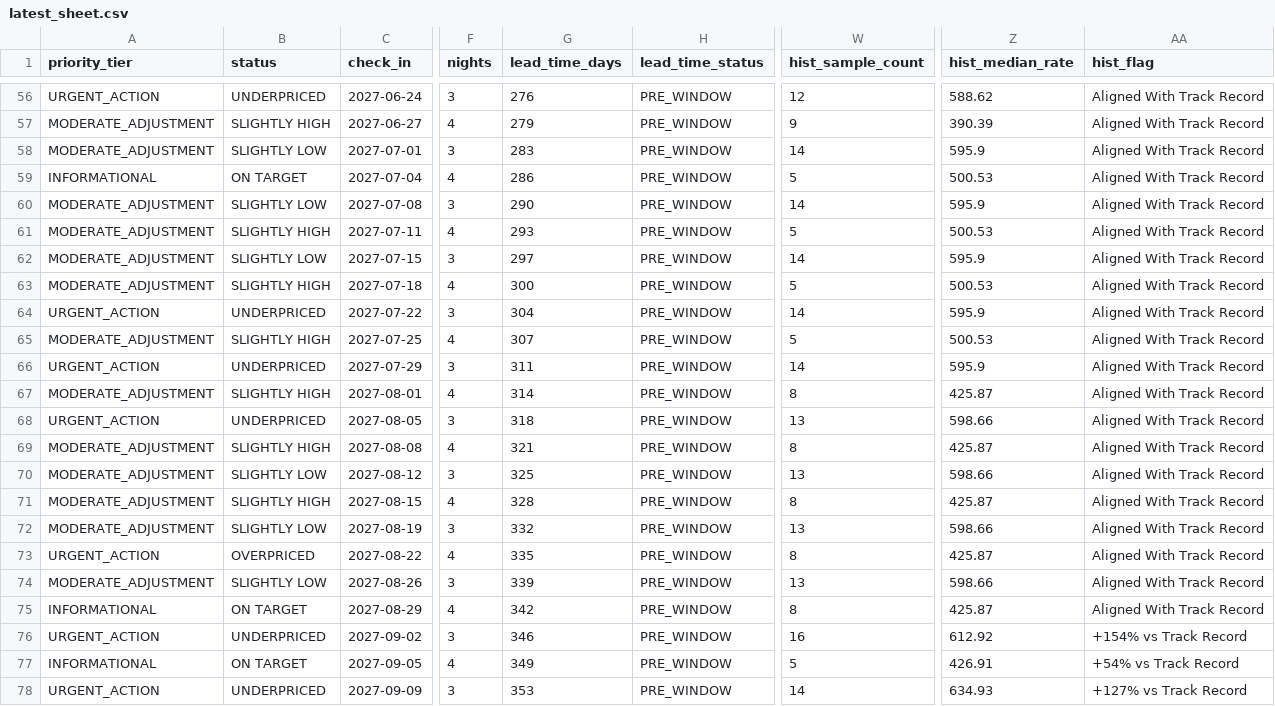
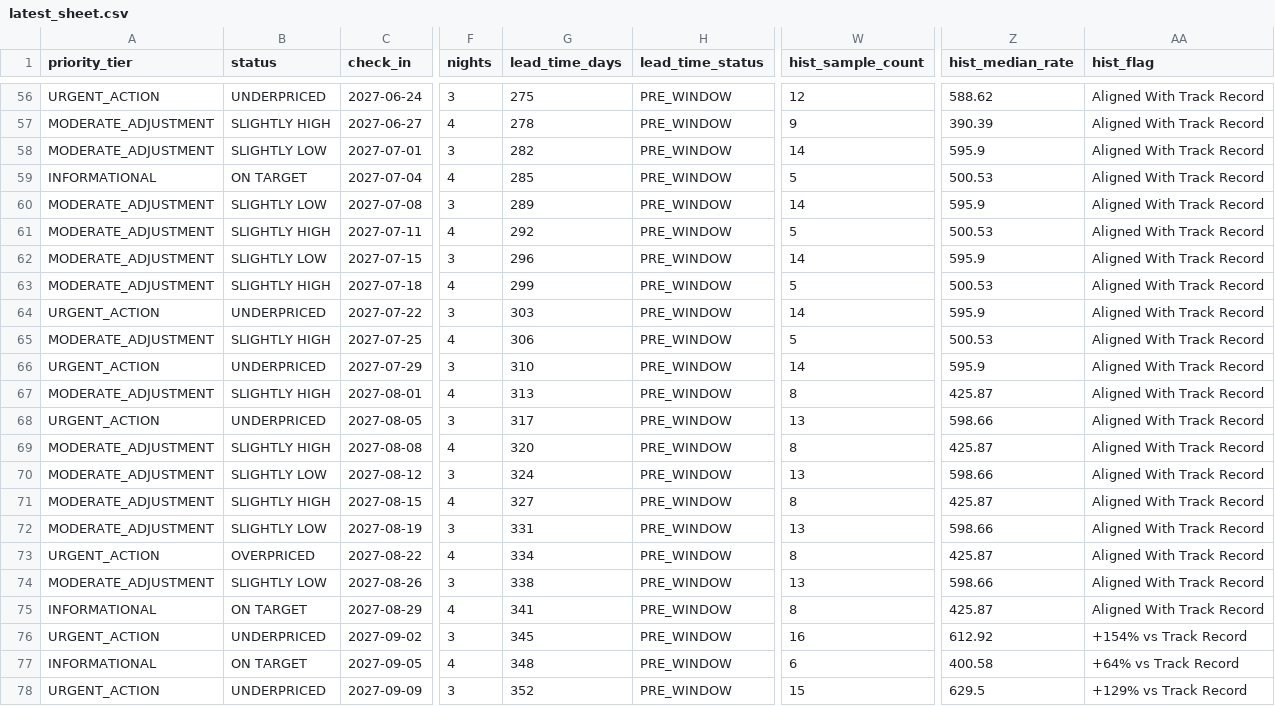
Before and after one commit to ivanpenkov/str-price-advisor, a CSV file: data/latest_sheet.csv, drawn as a sheet; only a part is shown, gaps mark what is left out; the diff covers the shown part only; the diff names each change by its address in the sheet, - before the commit and + after, or states it on an @@ line.

```diff
--- a/data/latest_sheet.csv
+++ b/data/latest_sheet.csv
-G56 (lead_time_days): 276
+G56 (lead_time_days): 275
-G57 (lead_time_days): 279
+G57 (lead_time_days): 278
-G58 (lead_time_days): 283
+G58 (lead_time_days): 282
-G59 (lead_time_days): 286
+G59 (lead_time_days): 285
-G60 (lead_time_days): 290
+G60 (lead_time_days): 289
-G61 (lead_time_days): 293
+G61 (lead_time_days): 292
-G62 (lead_time_days): 297
+G62 (lead_time_days): 296
-G63 (lead_time_days): 300
+G63 (lead_time_days): 299
-G64 (lead_time_days): 304
+G64 (lead_time_days): 303
-G65 (lead_time_days): 307
+G65 (lead_time_days): 306
-G66 (lead_time_days): 311
+G66 (lead_time_days): 310
-G67 (lead_time_days): 314
+G67 (lead_time_days): 313
-G68 (lead_time_days): 318
+G68 (lead_time_days): 317
-G69 (lead_time_days): 321
+G69 (lead_time_days): 320
-G70 (lead_time_days): 325
+G70 (lead_time_days): 324
-G71 (lead_time_days): 328
+G71 (lead_time_days): 327
-G72 (lead_time_days): 332
+G72 (lead_time_days): 331
-G73 (lead_time_days): 335
+G73 (lead_time_days): 334
-G74 (lead_time_days): 339
+G74 (lead_time_days): 338
-G75 (lead_time_days): 342
+G75 (lead_time_days): 341
-G76 (lead_time_days): 346
+G76 (lead_time_days): 345
-G77 (lead_time_days): 349
+G77 (lead_time_days): 348
-W77 (hist_sample_count): 5
+W77 (hist_sample_count): 6
-Z77 (hist_median_rate): 426.91
+Z77 (hist_median_rate): 400.58
-AA77 (hist_flag): +54% vs Track Record
+AA77 (hist_flag): +64% vs Track Record
-G78 (lead_time_days): 353
+G78 (lead_time_days): 352
-W78 (hist_sample_count): 14
+W78 (hist_sample_count): 15
-Z78 (hist_median_rate): 634.93
+Z78 (hist_median_rate): 629.5
-AA78 (hist_flag): +127% vs Track Record
+AA78 (hist_flag): +129% vs Track Record
```
Also changed, not shown: 73 edited cells elsewhere in this file, docs/latest_sheet.csv, 6 other files.
